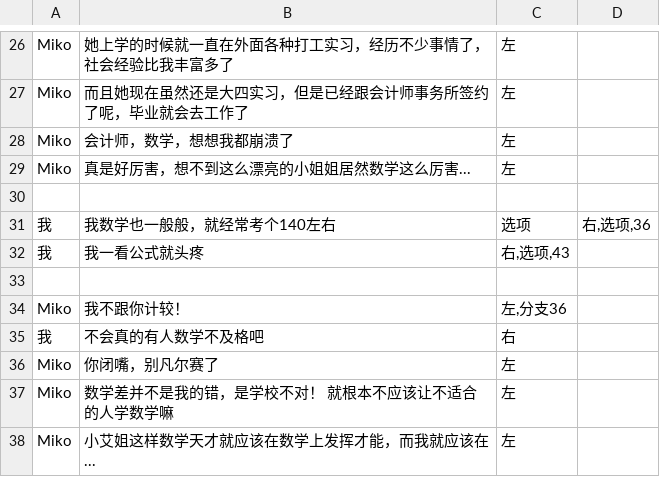
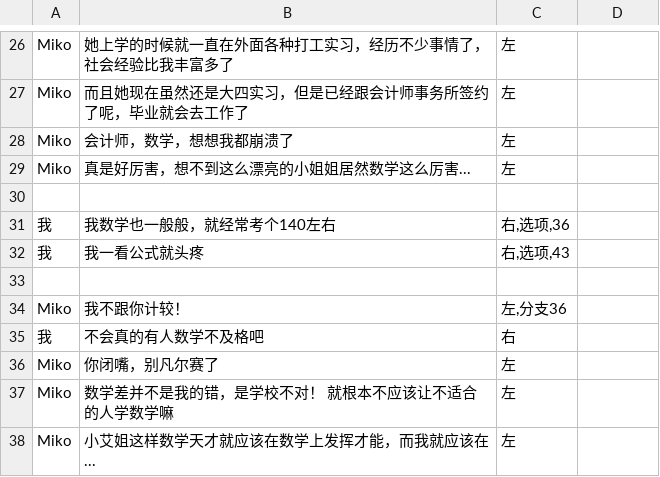
Before and after one commit to autumn-moon-py/miko, a CSV file: assets/story/番外二.csv, drawn as a sheet; only a part is shown, gaps mark what is left out.

```diff
--- a/assets/story/番外二.csv
+++ b/assets/story/番外二.csv
@@ -30,3 +30,3 @@ Miko,真是好厉害，想不到这么漂亮的小姐姐居然数学这么厉害
 ,,
-我,我数学也一般般，就经常考个140左右,选项,"右,选项,36"
+我,我数学也一般般，就经常考个140左右,"右,选项,36"
 我,我一看公式就头疼,"右,选项,43"
```
Also changed, not shown: assets/story/第二章.csv, 7 other files.
